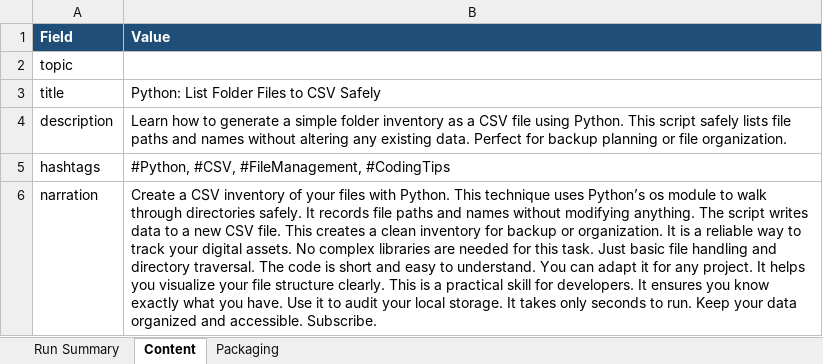
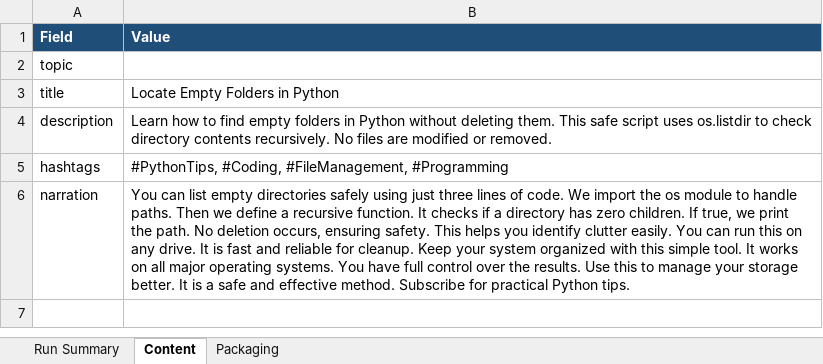
Before and after one commit to amalraj020-a11y/automated-YT-operations, an Excel workbook: reports/latest/amala-operations.xlsx, sheet Content, drawn as a sheet; values as stored, in another font and other column widths than the file's, no borders; the diff names each change by its address in the sheet, - before the commit and + after, or states it on an @@ line.

```diff
--- a/reports/latest/amala-operations.xlsx (sheet Content)
+++ b/reports/latest/amala-operations.xlsx (sheet Content)
-B3 (Value): Python: List Folder Files to CSV Safely
+B3 (Value): Locate Empty Folders in Python
-B4 (Value): …how to generate a simple folder inventory as a CSV file using Python. This script safely lists file paths and names without altering any existing data. Perfect for backup planning or file organization.
+B4 (Value): …how to find empty folders in Python without deleting them. This safe script uses os.listdir to check directory contents recursively. No files are modified or removed.
-B5 (Value): #Python, #CSV, #FileManagement, #CodingTips
+B5 (Value): #PythonTips, #Coding, #FileManagement, #Programming
-B6 (Value): Create a CSV inventory of your files with Python. This technique uses Python’s os module to walk through directories safely. It records file paths and names without modifying anything. The script writes data to a new CSV file. This creates a clean inventory for backup or organization. It is a reliable way to track your digital assets. No complex libraries are needed for this task. Just basic file handling and directory traversal. The code is short and easy to understand. You can adapt it for any project. It helps you visualize your file structure clearly. This is a practical skill for developers. It ensures you know exactly what you have. Use it to audit your local storage. It takes only seconds to run. Keep your data organized and accessible. Subscribe.
+B6 (Value): You can list empty directories safely using just three lines of code. We import the os module to handle paths. Then we define a recursive function. It checks if a directory has zero children. If true, we print the path. No deletion occurs, ensuring safety. This helps you identify clutter easily. You can run this on any drive. It is fast and reliable for cleanup. Keep your system organized with this simple tool. It works on all major operating systems. You have full control over the results. Use this to manage your storage better. It is a safe and effective method. Subscribe for practical Python tips.
```
Also changed, not shown: sheet Run Summary, sheet Packaging.
